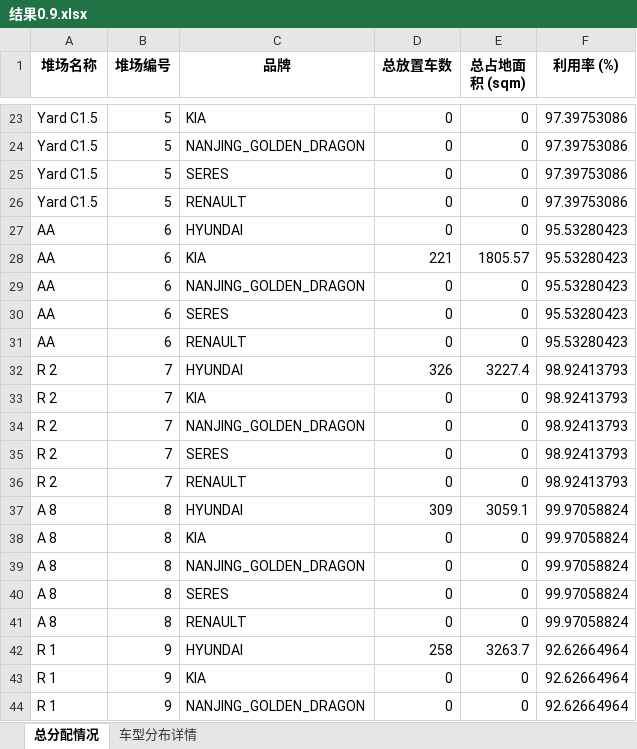
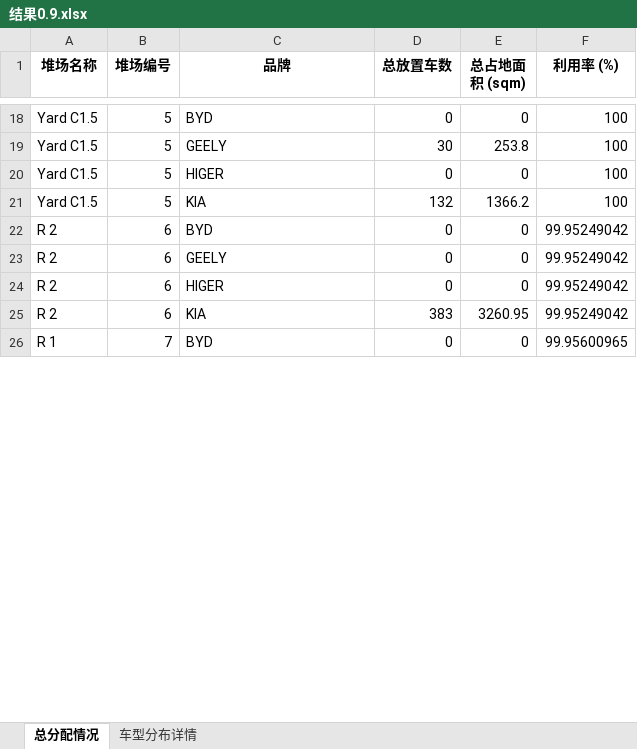
Before and after one commit to zhuqiu8/lilu_zhuqiu-s-_code, an Excel workbook: 滚装船项目/25年2月份RORO船/25年2月roro船/唯一的文件_第一阶段预分配/第一阶段预分配/Result/结果0.9.xlsx, sheet 总分配情况, drawn as a sheet; only a part is shown, gaps mark what is left out; values as stored, in another font and other column widths than the file's, no borders; removed rows and columns are numbered as before the commit, all else as after; the diff covers the shown part only; the diff names each change by its address in the sheet, - before the commit and + after, or states it on an @@ line.

```diff
--- a/滚装船项目/25年2月份RORO船/25年2月roro船/唯一的文件_第一阶段预分配/第一阶段预分配/Result/结果0.9.xlsx (sheet 总分配情况)
+++ b/滚装船项目/25年2月份RORO船/25年2月roro船/唯一的文件_第一阶段预分配/第一阶段预分配/Result/结果0.9.xlsx (sheet 总分配情况)
-C18 (品牌): KIA
+C18 (品牌): BYD
-F18:F21 (利用率 (%)): 97.39753086
+F18:F21 (利用率 (%)): 100
-C19 (品牌): NANJING_GOLDEN_DRAGON
+C19 (品牌): GEELY
-D19 (总放置车数): 0
+D19 (总放置车数): 30
-E19 (总占地面积 (sqm)): 0
+E19 (总占地面积 (sqm)): 253.8
-C20 (品牌): SERES
+C20 (品牌): HIGER
-C21 (品牌): RENAULT
+C21 (品牌): KIA
-D21 (总放置车数): 0
+D21 (总放置车数): 132
-E21 (总占地面积 (sqm)): 0
+E21 (总占地面积 (sqm)): 1366.2
-row 27: AA | 6 | HYUNDAI | 0 | 0 | 95.53280423
-row 28: AA | 6 | KIA | 221 | 1805.57 | 95.53280423
-row 29: AA | 6 | NANJING_GOLDEN_DRAGON | 0 | 0 | 95.53280423
-row 30: AA | 6 | SERES | 0 | 0 | 95.53280423
-row 31: AA | 6 | RENAULT | 0 | 0 | 95.53280423
-row 32: R 2 | 7 | HYUNDAI | 326 | 3227.4 | 98.92413793
-row 33: R 2 | 7 | KIA | 0 | 0 | 98.92413793
-B22:B24 (堆场编号): 7
+B22:B24 (堆场编号): 6
-C22 (品牌): NANJING_GOLDEN_DRAGON
+C22 (品牌): BYD
-F22:F24 (利用率 (%)): 98.92413793
+F22:F24 (利用率 (%)): 99.95249042
-C23 (品牌): SERES
+C23 (品牌): GEELY
-C24 (品牌): RENAULT
+C24 (品牌): HIGER
-row 37: A 8 | 8 | HYUNDAI | 309 | 3059.1 | 99.97058824
-row 38: A 8 | 8 | KIA | 0 | 0 | 99.97058824
-row 39: A 8 | 8 | NANJING_GOLDEN_DRAGON | 0 | 0 | 99.97058824
-row 40: A 8 | 8 | SERES | 0 | 0 | 99.97058824
-row 41: A 8 | 8 | RENAULT | 0 | 0 | 99.97058824
-row 42: R 1 | 9 | HYUNDAI | 258 | 3263.7 | 92.62664964
-row 43: R 1 | 9 | KIA | 0 | 0 | 92.62664964
+row 25: R 2 | 6 | KIA | 383 | 3260.95 | 99.95249042
-B26 (堆场编号): 9
+B26 (堆场编号): 7
-C26 (品牌): NANJING_GOLDEN_DRAGON
+C26 (品牌): BYD
-F26 (利用率 (%)): 92.62664964
+F26 (利用率 (%)): 99.95600965
```
Also changed, not shown: 6 added rows, 52 removed rows and 54 edited cells elsewhere in this sheet, sheet 车型分布详情, 滚装船项目/25年2月份RORO船/25年2月roro船/第二次模型的输入数据0.xlsx, 12 other files.
